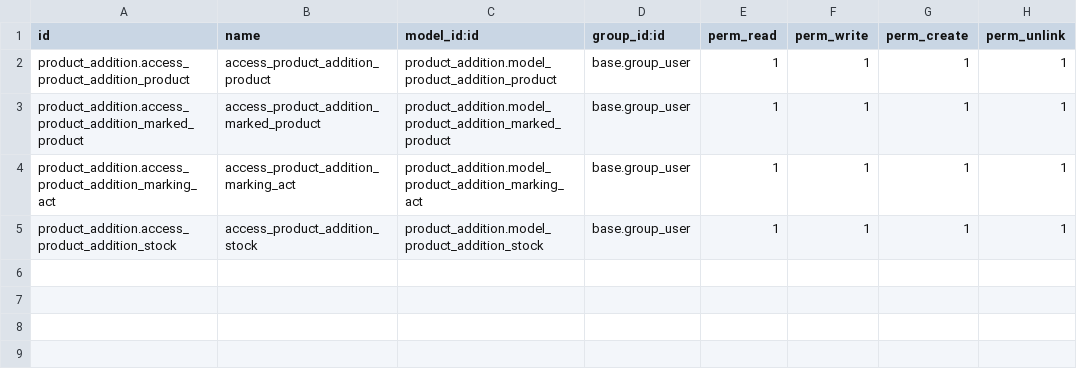
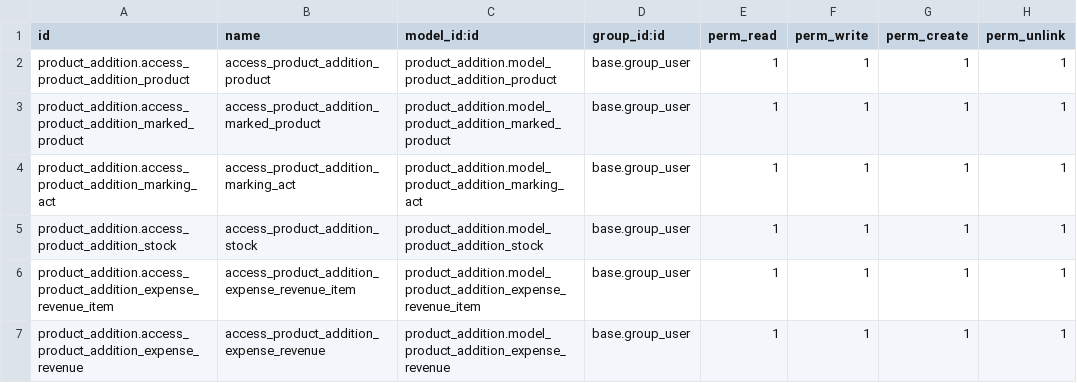
Before and after one commit to esfiro4ka/odoo_product_marking, a CSV file: addons/product_addition/security/ir.model.access.csv, drawn as a sheet; the diff names each change by its address in the sheet, - before the commit and + after, or states it on an @@ line.

Commit message:
add expense/revenue

```diff
--- a/addons/product_addition/security/ir.model.access.csv
+++ b/addons/product_addition/security/ir.model.access.csv
+row 6: product_addition.access_product_addition_expense_revenue_item | access_product_addition_expense_revenue_item | product_addition.model_product_addition_expense_revenue_item | base.group_user | 1 | 1 | 1 | 1
+row 7: product_addition.access_product_addition_expense_revenue | access_product_addition_expense_revenue | product_addition.model_product_addition_expense_revenue | base.group_user | 1 | 1 | 1 | 1
```
Also changed, not shown: 2 other files.
